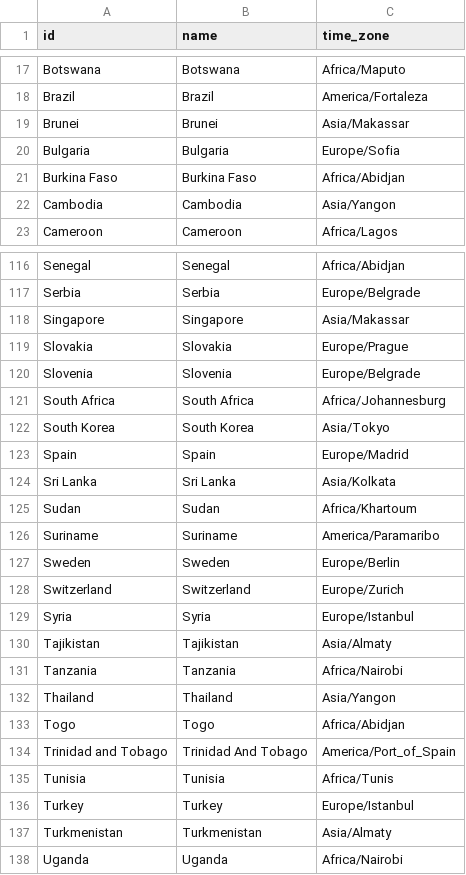
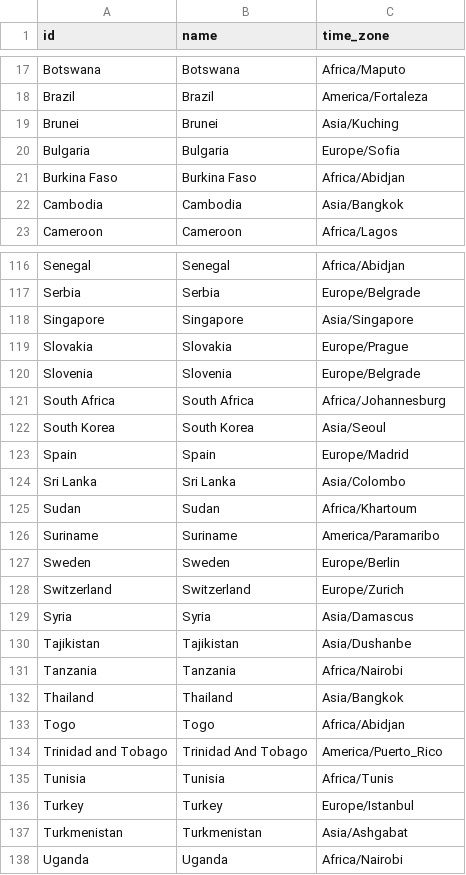
Before and after one commit to equinor/stride-data_eqn, a CSV file: global/dimensions/countries.csv, drawn as a sheet; only a part is shown, gaps mark what is left out; the diff covers the shown part only.

```diff
--- a/global/dimensions/countries.csv
+++ b/global/dimensions/countries.csv
@@ -18,6 +18,6 @@ Botswana,Botswana,Africa/Maputo
 Brazil,Brazil,America/Fortaleza
-Brunei,Brunei,Asia/Makassar
+Brunei,Brunei,Asia/Kuching
 Bulgaria,Bulgaria,Europe/Sofia
 Burkina Faso,Burkina Faso,Africa/Abidjan
-Cambodia,Cambodia,Asia/Yangon
+Cambodia,Cambodia,Asia/Bangkok
 Cameroon,Cameroon,Africa/Lagos
@@ -117,3 +117,3 @@ Senegal,Senegal,Africa/Abidjan
 Serbia,Serbia,Europe/Belgrade
-Singapore,Singapore,Asia/Makassar
+Singapore,Singapore,Asia/Singapore
 Slovakia,Slovakia,Europe/Prague
@@ -121,5 +121,5 @@ Slovenia,Slovenia,Europe/Belgrade
 South Africa,South Africa,Africa/Johannesburg
-South Korea,South Korea,Asia/Tokyo
+South Korea,South Korea,Asia/Seoul
 Spain,Spain,Europe/Madrid
-Sri Lanka,Sri Lanka,Asia/Kolkata
+Sri Lanka,Sri Lanka,Asia/Colombo
 Sudan,Sudan,Africa/Khartoum
@@ -128,11 +128,11 @@ Sweden,Sweden,Europe/Berlin
 Switzerland,Switzerland,Europe/Zurich
-Syria,Syria,Europe/Istanbul
-Tajikistan,Tajikistan,Asia/Almaty
+Syria,Syria,Asia/Damascus
+Tajikistan,Tajikistan,Asia/Dushanbe
 Tanzania,Tanzania,Africa/Nairobi
-Thailand,Thailand,Asia/Yangon
+Thailand,Thailand,Asia/Bangkok
 Togo,Togo,Africa/Abidjan
-Trinidad and Tobago,Trinidad And Tobago,America/Port_of_Spain
+Trinidad and Tobago,Trinidad And Tobago,America/Puerto_Rico
 Tunisia,Tunisia,Africa/Tunis
 Turkey,Turkey,Europe/Istanbul
-Turkmenistan,Turkmenistan,Asia/Almaty
+Turkmenistan,Turkmenistan,Asia/Ashgabat
 Uganda,Uganda,Africa/Nairobi
```
Also changed, not shown: 20 edited cells elsewhere in this file, global/profile_data/weather_bait/dimensions/weather_years.csv, 11 other files.
